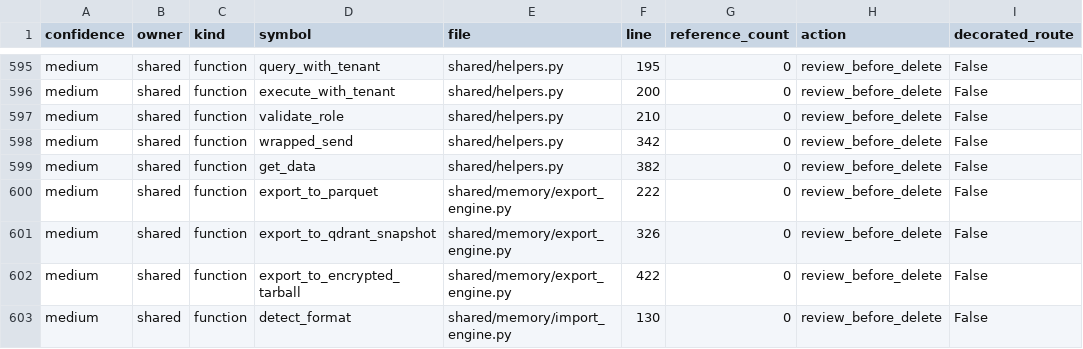
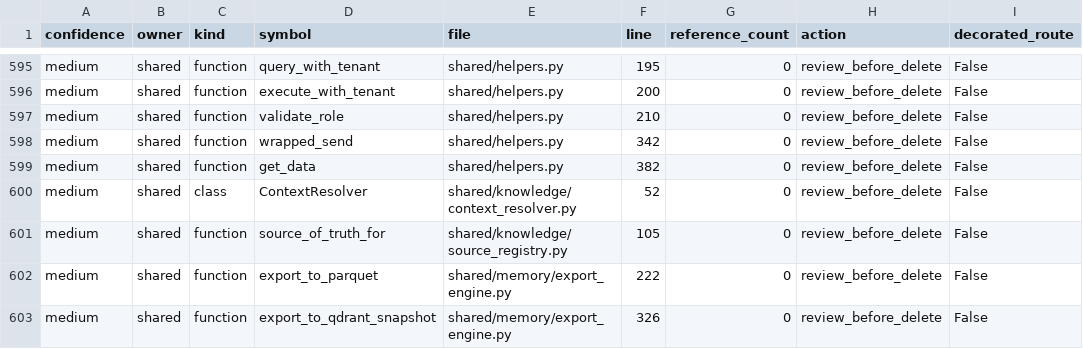
Before and after one commit to kafaat/ai_platform_complete_v2.0.0_enhanced, a CSV file: execution-audit/generated/dead_code_candidates.csv, drawn as a sheet; only a part is shown, gaps mark what is left out; the shorter side is filled out with more unchanged rows.

Commit message:
طبقةُ معرفةٍ تُعلِن التبعيّة، وحارسٌ يمنع الارتداد إلى الخام — ٧/٧ طفرة (#832)
`KNOWLEDGE-CANONICAL-CONSUMPTION-01` — أصغرُ شريحةٍ تُثبِت نفسها، بالترتيب المُعلَن
لا بالأسهل: سجلّ مصادر الحقيقة، ثمّ عقد سياق المهمّة ومُحلِّله، ثمّ غلاف النَّسَب،
ثمّ حارس الالتفاف. و`relation_registry` لم يُبدأ — آخِر الترتيب.

الشجرة تحمل مُنتِجاتٍ قانونيّة كثيرة واستهلاكها اتّفاقٌ ضمنيّ، فمن يكتب مُستهلِكاً
جديداً يشتقّ القيمة من الخام بحسن نيّة ويُنتِج رقماً معقولاً من مصدرٍ غير قانونيّ.
والارتداد أخبثُ من الانقطاع: الانقطاع يُنتِج `blocked` فيُرى.

القاعدة المفروضة: اسمٌ يُربَط بالحقل القانونيّ لا يجوز أن يُربَط في المِلَفّ نفسه
بتعبيرٍ يذكر مدخلاً خاماً محظوراً. تلتقط شكلَي الارتداد ولا تُجرّم `raw_mm` لغرضه
المشروع، ولا تُجرّم مفتاح قاموسٍ لأنّه كتابةٌ لا قراءة.

والطفرات كشفت ثلاثة عيوب في هذا العمل نفسه، لم يكشفها اختبارٌ ولا مراجعة: فرعٌ
ميّت في الحارس (عولج بتوسيع الكشف لا بحذفه) · اختبارٌ يقيس الفرع الخطأ · وعَلَمُ
`fail_closed` الذي تركَ نزعُه الجناح أخضر ١٩/١٩ فكان حِلية. ثلاثتها «خضرةٌ عن
سؤالٍ لم يُطرَح».

حدّا صدق: لا التفافَ قائماً في الشجرة اليوم — المستهلكون الأربعة فُحِصوا بالتنفيذ
قبل تسجيلهم، فالحارس يمنع انحداراً ولا يُصلِح عطلاً حاضراً. والسجلّ مقصورٌ على
مفتاحين لأنّ تسجيل مفتاحٍ بلا مستهلِكٍ مقيس زينةٌ لا حارس.

٣٧ اختبار وحدة · ٧/٧ طفرة مُثبَتة بالتكذيب · السجلّ مُصنَّف `decided`.

Capability-Impact: DEC-004,DEC-008,FM-007,IRR-003,IRR-005,IRR-009,OPS-003,OPS-004,SAT-003,SEC-001,SEC-003,SEC-007,SOIL-001,WX-004,WX-006

```diff
--- a/execution-audit/generated/dead_code_candidates.csv
+++ b/execution-audit/generated/dead_code_candidates.csv
@@ -599,2 +599,4 @@ medium,shared,function,wrapped_send,shared/helpers.py,342,0,review_before_delete
 medium,shared,function,get_data,shared/helpers.py,382,0,review_before_delete,False
+medium,shared,class,ContextResolver,shared/knowledge/context_resolver.py,52,0,review_before_delete,False
+medium,shared,function,source_of_truth_for,shared/knowledge/source_registry.py,105,0,review_before_delete,False
 medium,shared,function,export_to_parquet,shared/memory/export_engine.py,222,0,review_before_delete,False
```
Also changed, not shown: decision-lineage/generated/decision_lineage_nodes.csv, docs/capability-registry/generated/mapping/capability_mapping.csv, 43 other files.
